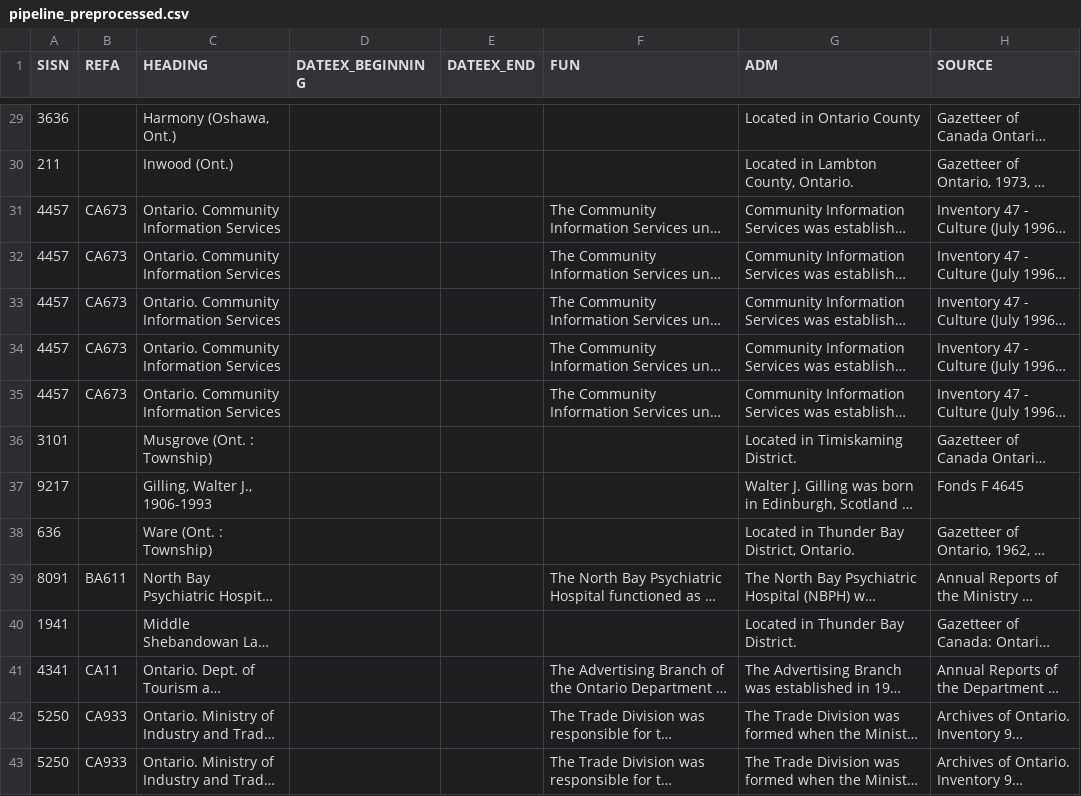
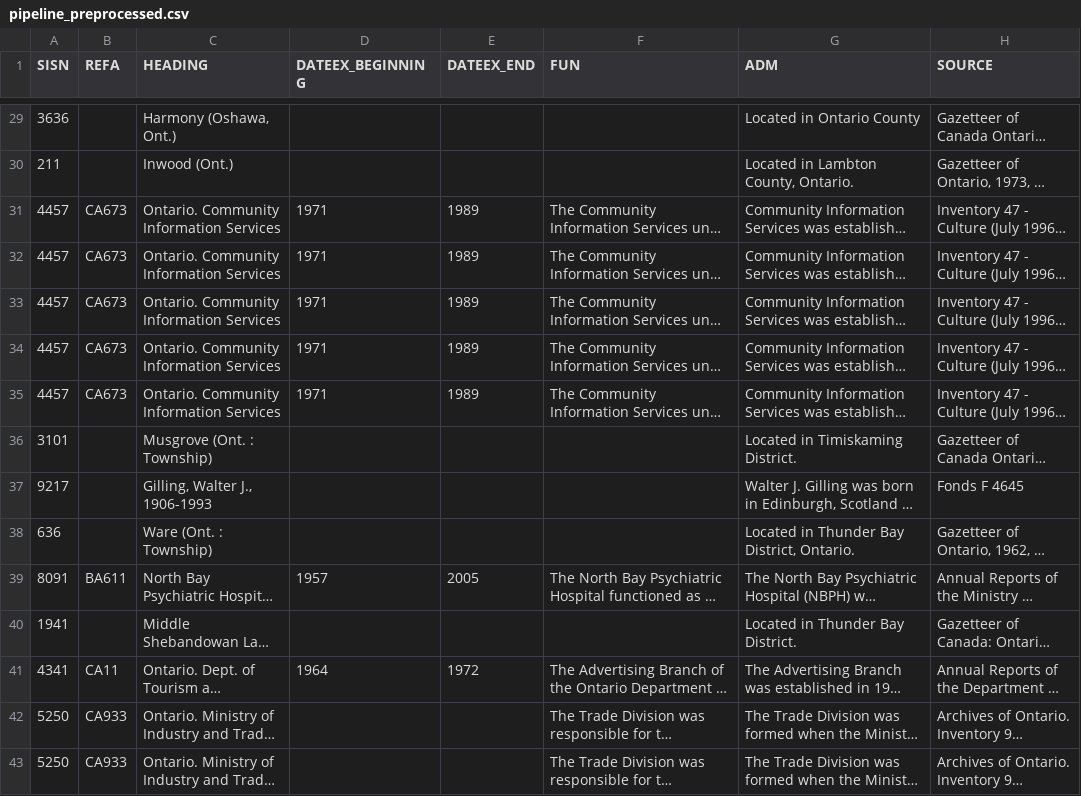
Before and after one commit to gbad-project/drawio, a CSV file: src/main/webapp/plugins/rdfexport/rmlmapper_workflows/artifacts/general_authority/pipeline_preprocessed.csv, drawn as a sheet; only a part is shown, gaps mark what is left out; long unchanged cells end in …; the diff covers the shown part only; the diff names each change by its address in the sheet, - before the commit and + after, or states it on an @@ line.

```diff
--- a/src/main/webapp/plugins/rdfexport/rmlmapper_workflows/artifacts/general_authority/pipeline_preprocessed.csv
+++ b/src/main/webapp/plugins/rdfexport/rmlmapper_workflows/artifacts/general_authority/pipeline_preprocessed.csv
-D31:D35 (DATEEX_BEGINNING): (empty)
+D31:D35 (DATEEX_BEGINNING): 1971
-E31:E35 (DATEEX_END): (empty)
+E31:E35 (DATEEX_END): 1989
-D39 (DATEEX_BEGINNING): (empty)
+D39 (DATEEX_BEGINNING): 1957
-E39 (DATEEX_END): (empty)
+E39 (DATEEX_END): 2005
-D41 (DATEEX_BEGINNING): (empty)
+D41 (DATEEX_BEGINNING): 1964
-E41 (DATEEX_END): (empty)
+E41 (DATEEX_END): 1972
```
Also changed, not shown: 73 edited cells elsewhere in this file, 11 other files.
